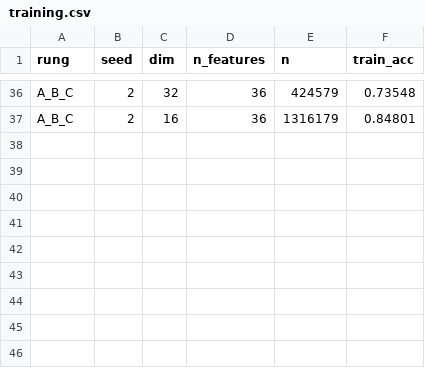
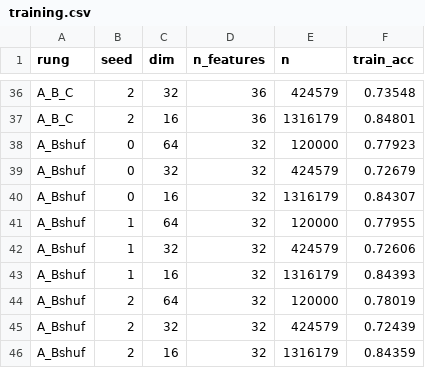
Before and after one commit to chiarorosa/docker-libaom, a CSV file: results/models/rpp_ladder/training.csv, drawn as a sheet; only a part is shown, gaps mark what is left out.

```diff
--- a/results/models/rpp_ladder/training.csv
+++ b/results/models/rpp_ladder/training.csv
@@ -37 +37,10 @@ A_B_C,2,32,36,424579,0.73548
 A_B_C,2,16,36,1316179,0.84801
+A_Bshuf,0,64,32,120000,0.77923
+A_Bshuf,0,32,32,424579,0.72679
+A_Bshuf,0,16,32,1316179,0.84307
+A_Bshuf,1,64,32,120000,0.77955
+A_Bshuf,1,32,32,424579,0.72606
+A_Bshuf,1,16,32,1316179,0.84393
+A_Bshuf,2,64,32,120000,0.78019
+A_Bshuf,2,32,32,424579,0.72439
+A_Bshuf,2,16,32,1316179,0.84359
```
Also changed, not shown: results/models/oracle_regret_rpp/frontier.csv, 13 other files.
